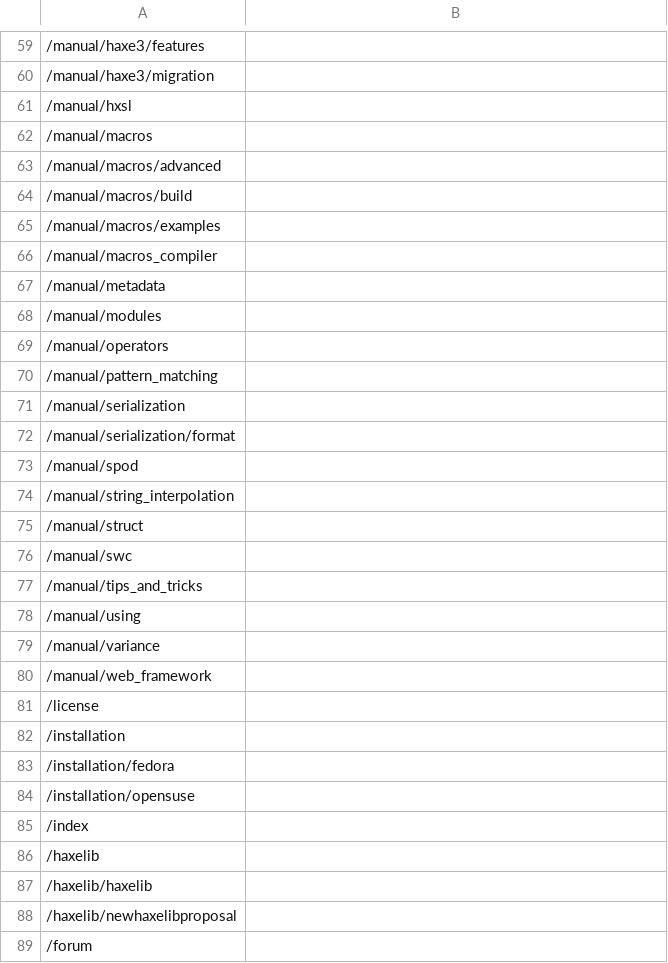
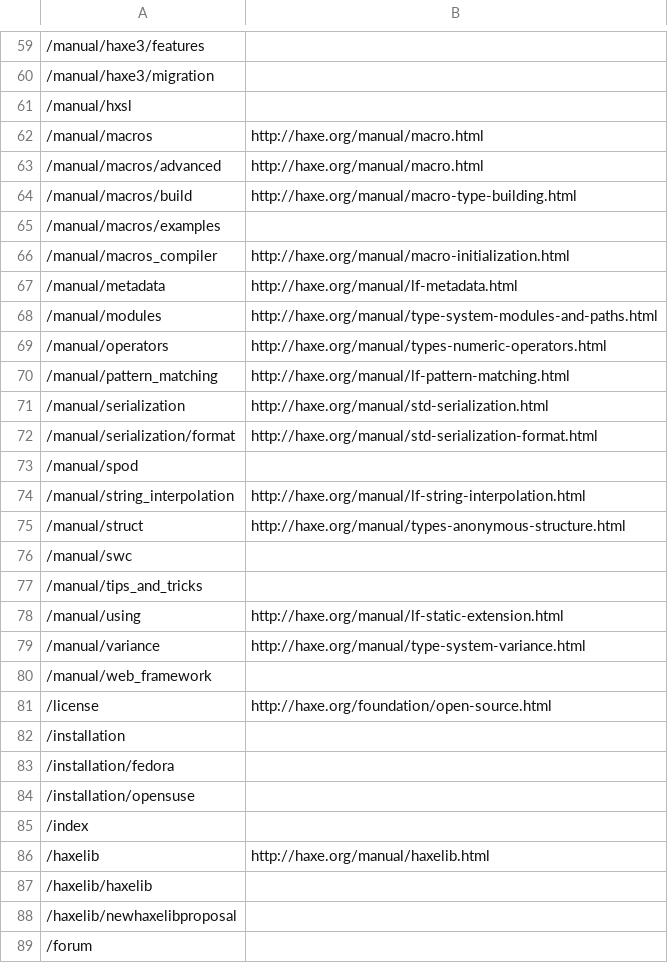
Before and after one commit to HaxeFoundation/haxe.org, a CSV file: www/website-content/oldwiki.csv, drawn as a sheet; only a part is shown, gaps mark what is left out; the diff covers the shown part only.

```diff
--- a/www/website-content/oldwiki.csv
+++ b/www/website-content/oldwiki.csv
@@ -61,22 +61,22 @@
 /manual/hxsl,
-/manual/macros,
-/manual/macros/advanced,
-/manual/macros/build,
+/manual/macros,http://haxe.org/manual/macro.html
+/manual/macros/advanced,http://haxe.org/manual/macro.html
+/manual/macros/build,http://haxe.org/manual/macro-type-building.html
 /manual/macros/examples,
-/manual/macros_compiler,
-/manual/metadata,
-/manual/modules,
-/manual/operators,
-/manual/pattern_matching,
-/manual/serialization,
-/manual/serialization/format,
+/manual/macros_compiler,http://haxe.org/manual/macro-initialization.html
+/manual/metadata,http://haxe.org/manual/lf-metadata.html
+/manual/modules,http://haxe.org/manual/type-system-modules-and-paths.html
+/manual/operators,http://haxe.org/manual/types-numeric-operators.html
+/manual/pattern_matching,http://haxe.org/manual/lf-pattern-matching.html
+/manual/serialization,http://haxe.org/manual/std-serialization.html
+/manual/serialization/format,http://haxe.org/manual/std-serialization-format.html
 /manual/spod,
-/manual/string_interpolation,
-/manual/struct,
+/manual/string_interpolation,http://haxe.org/manual/lf-string-interpolation.html
+/manual/struct,http://haxe.org/manual/types-anonymous-structure.html
 /manual/swc,
 /manual/tips_and_tricks,
-/manual/using,
-/manual/variance,
+/manual/using,http://haxe.org/manual/lf-static-extension.html
+/manual/variance,http://haxe.org/manual/type-system-variance.html
 /manual/web_framework,
-/license,
+/license,http://haxe.org/foundation/open-source.html
 /installation,
@@ -85,3 +85,3 @@
 /index,
-/haxelib,
+/haxelib,http://haxe.org/manual/haxelib.html
 /haxelib/haxelib,
```
Also changed, not shown: 63 edited cells elsewhere in this file.
